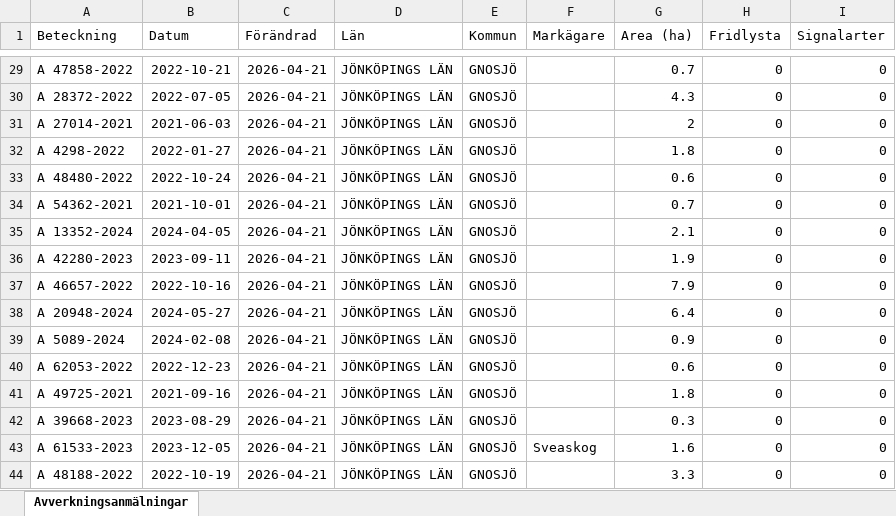
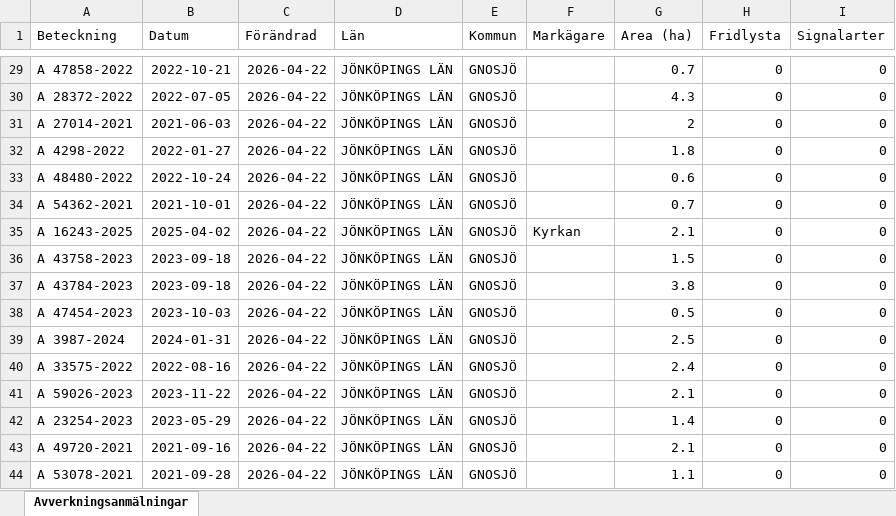
Before and after one commit to klasma/Logging_0617, an Excel workbook: Översikt GNOSJÖ.xlsx, sheet Avverkningsanmälningar, drawn as a sheet; only a part is shown, gaps mark what is left out; values as stored, in another font and other column widths than the file's, no borders; the diff covers the shown part only; the diff names each change by its address in the sheet, - before the commit and + after, or states it on an @@ line.

```diff
--- a/Översikt GNOSJÖ.xlsx (sheet Avverkningsanmälningar)
+++ b/Översikt GNOSJÖ.xlsx (sheet Avverkningsanmälningar)
-C29:C44 (Förändrad): 2026-04-21
+C29:C44 (Förändrad): 2026-04-22
-A35 (Beteckning): A 13352-2024
+A35 (Beteckning): A 16243-2025
-B35 (Datum): 2024-04-05
+B35 (Datum): 2025-04-02
-F35 (Markägare): (empty)
+F35 (Markägare): Kyrkan
-A36 (Beteckning): A 42280-2023
+A36 (Beteckning): A 43758-2023
-B36 (Datum): 2023-09-11
+B36 (Datum): 2023-09-18
-G36 (Area (ha)): 1.9
+G36 (Area (ha)): 1.5
-A37 (Beteckning): A 46657-2022
+A37 (Beteckning): A 43784-2023
-B37 (Datum): 2022-10-16
+B37 (Datum): 2023-09-18
-G37 (Area (ha)): 7.9
+G37 (Area (ha)): 3.8
-A38 (Beteckning): A 20948-2024
+A38 (Beteckning): A 47454-2023
-B38 (Datum): 2024-05-27
+B38 (Datum): 2023-10-03
-G38 (Area (ha)): 6.4
+G38 (Area (ha)): 0.5
-A39 (Beteckning): A 5089-2024
+A39 (Beteckning): A 3987-2024
-B39 (Datum): 2024-02-08
+B39 (Datum): 2024-01-31
-G39 (Area (ha)): 0.9
+G39 (Area (ha)): 2.5
-A40 (Beteckning): A 62053-2022
+A40 (Beteckning): A 33575-2022
-B40 (Datum): 2022-12-23
+B40 (Datum): 2022-08-16
-G40 (Area (ha)): 0.6
+G40 (Area (ha)): 2.4
-A41 (Beteckning): A 49725-2021
+A41 (Beteckning): A 59026-2023
-B41 (Datum): 2021-09-16
+B41 (Datum): 2023-11-22
-G41 (Area (ha)): 1.8
+G41 (Area (ha)): 2.1
-A42 (Beteckning): A 39668-2023
+A42 (Beteckning): A 23254-2023
-B42 (Datum): 2023-08-29
+B42 (Datum): 2023-05-29
-G42 (Area (ha)): 0.3
+G42 (Area (ha)): 1.4
-A43 (Beteckning): A 61533-2023
+A43 (Beteckning): A 49720-2021
-B43 (Datum): 2023-12-05
+B43 (Datum): 2021-09-16
-F43 (Markägare): Sveaskog
+F43 (Markägare): (empty)
-G43 (Area (ha)): 1.6
+G43 (Area (ha)): 2.1
-A44 (Beteckning): A 48188-2022
+A44 (Beteckning): A 53078-2021
-B44 (Datum): 2022-10-19
+B44 (Datum): 2021-09-28
-G44 (Area (ha)): 3.3
+G44 (Area (ha)): 1.1
```
Also changed, not shown: 892 edited cells elsewhere in this sheet, artfynd/A 30078-2022 artfynd.xlsx, artfynd/A 38197-2025 artfynd.xlsx, 19 other files.
